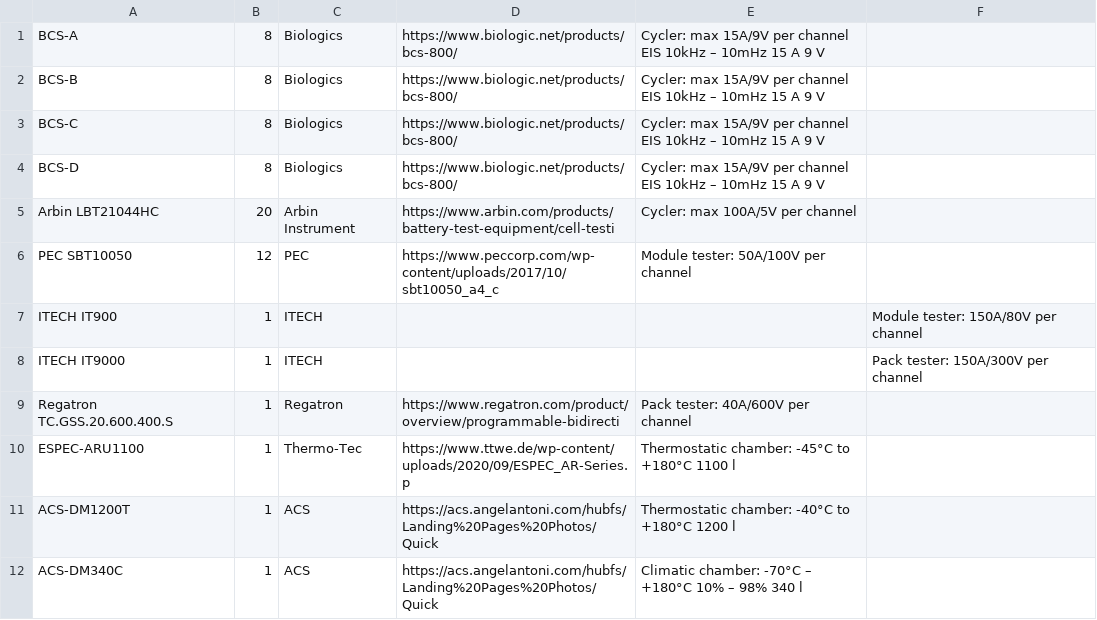
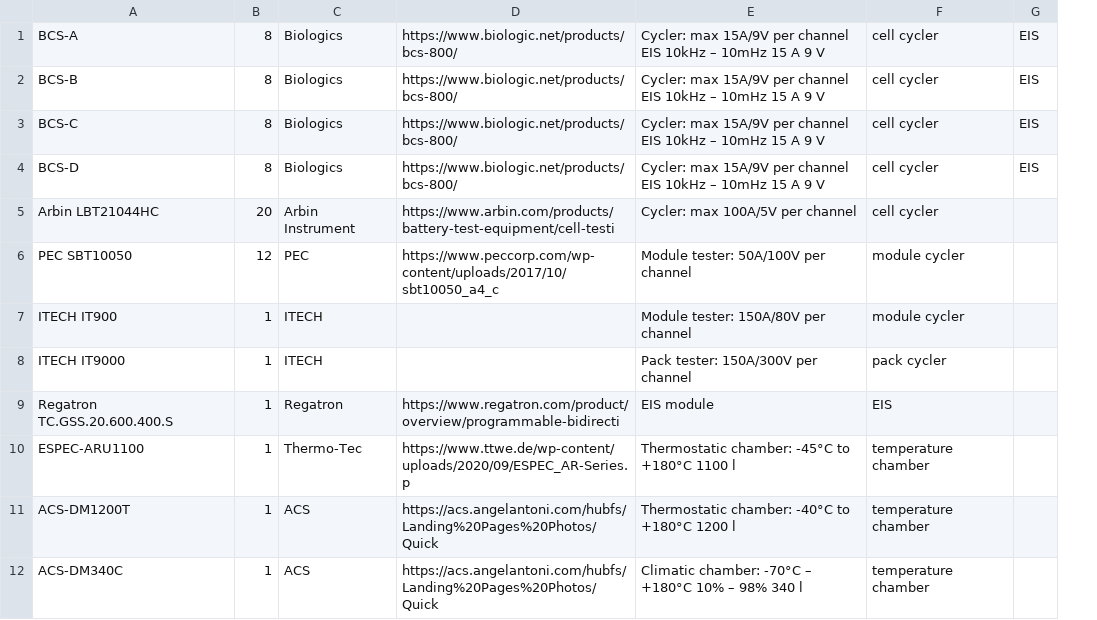
Before and after one commit to aqjol21/batt_base, a CSV file: devices_init.csv, drawn as a sheet; removed rows and columns are numbered as before the commit, all else as after; the diff names each change by its address in the sheet, - before the commit and + after, or states it on an @@ line.

```diff
--- a/devices_init.csv
+++ b/devices_init.csv
-column F, rows 7-8: Module tester: 150A/80V per channel | Pack tester: 150A/300V per channel
+column F, rows 1-12: cell cycler | cell cycler | cell cycler | cell cycler | cell cycler | module cycler | module cycler | pack cycler | EIS | temperature chamber | temperature chamber | temperature chamber
+column G, rows 1-4: all EIS
-E7: (empty)
+E7: Module tester: 150A/80V per channel
-E8: (empty)
+E8: Pack tester: 150A/300V per channel
-E9: Pack tester: 40A/600V per channel
+E9: EIS module
```
Also changed, not shown: 4 other files.
